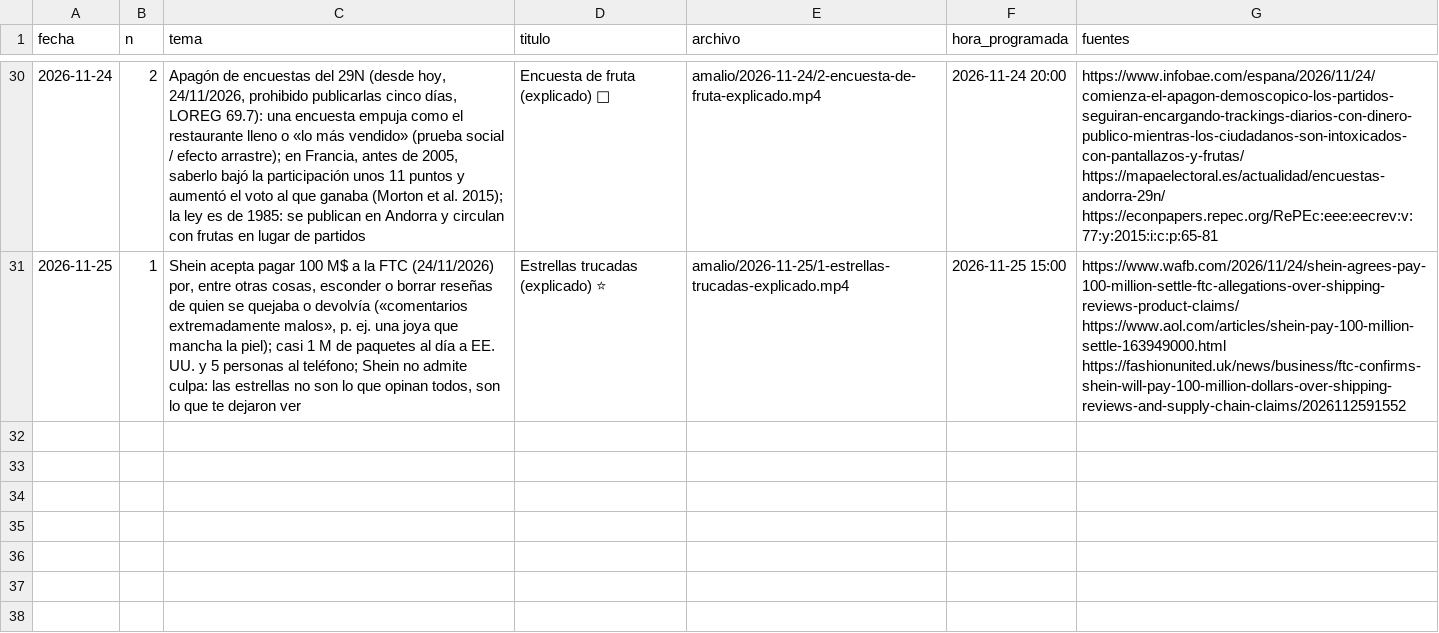
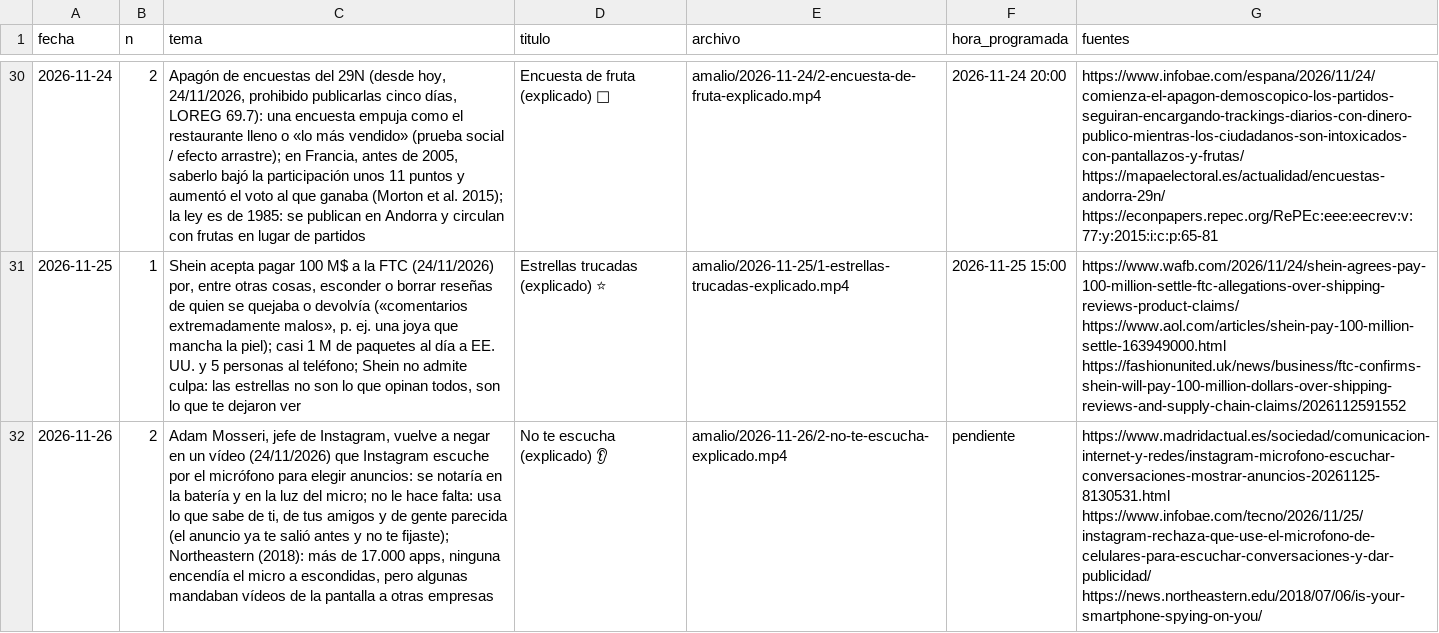
Before and after one commit to amaliogigu/reels-publicos, a TSV file: amalio/hechos.tsv, drawn as a sheet; only a part is shown, gaps mark what is left out; the diff names each change by its address in the sheet, - before the commit and + after, or states it on an @@ line.

```diff
--- a/amalio/hechos.tsv
+++ b/amalio/hechos.tsv
+row 32: 2026-11-26 | 2 | Adam Mosseri, jefe de Instagram, vuelve a negar en un vídeo (24/11/2026) que Instagram escuche por el micrófono para elegir anuncios: se notaría en la batería y en la luz del micro; no le hace falta: usa lo que sabe de ti, de tus amigos y de gente parecida (el anuncio ya te salió antes y no te fijaste); Northeastern (2018): más de 17.000 apps, ninguna encendía el micro a escondidas, pero algunas mandaban vídeos de la pantalla a otras empresas | No te escucha (explicado) 👂 | amalio/2026-11-26/2-no-te-escucha-explicado.mp4 | pendiente | https://www.madridactual.es/sociedad/comunicacion-internet-y-redes/instagram-microfono-escuchar-conversaciones-mostrar-anuncios-20261125-8130531.html https://www.infobae.com/tecno/2026/11/25/instagram-rechaza-que-use-el-microfono-de-celulares-para-escuchar-conversaciones-y-dar-publicidad/ https://news.northeastern.edu/2018/07/06/is-your-smartphone-spying-on-you/
```
Also changed, not shown: amalio/control.tsv, 1 other file.
